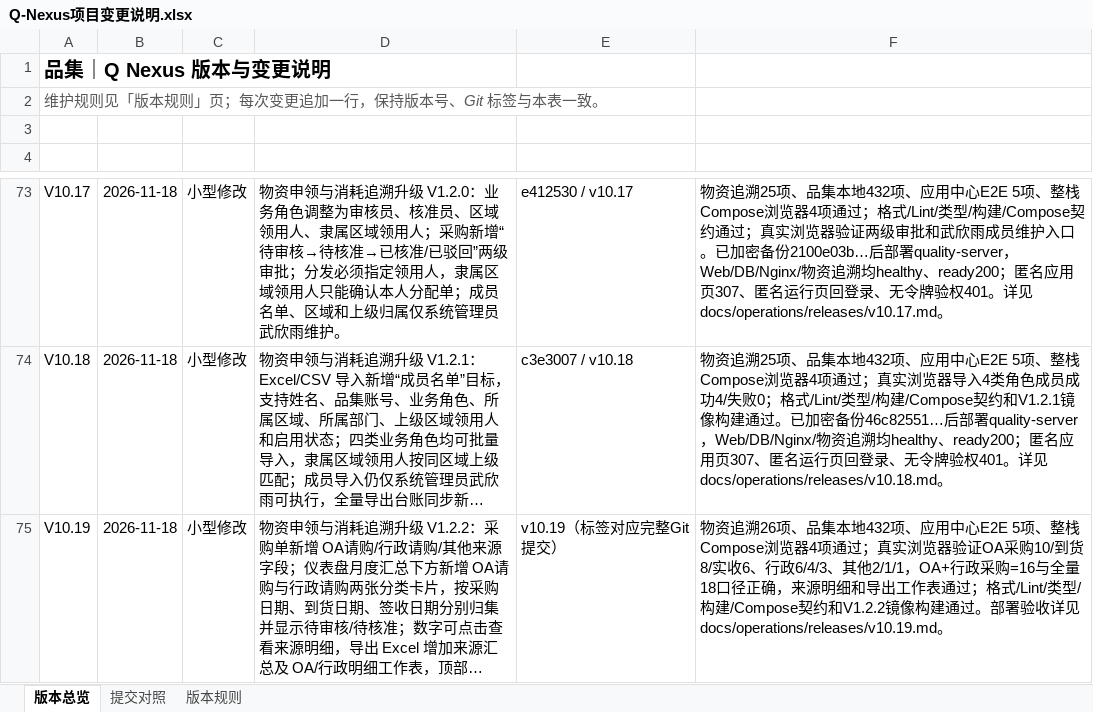
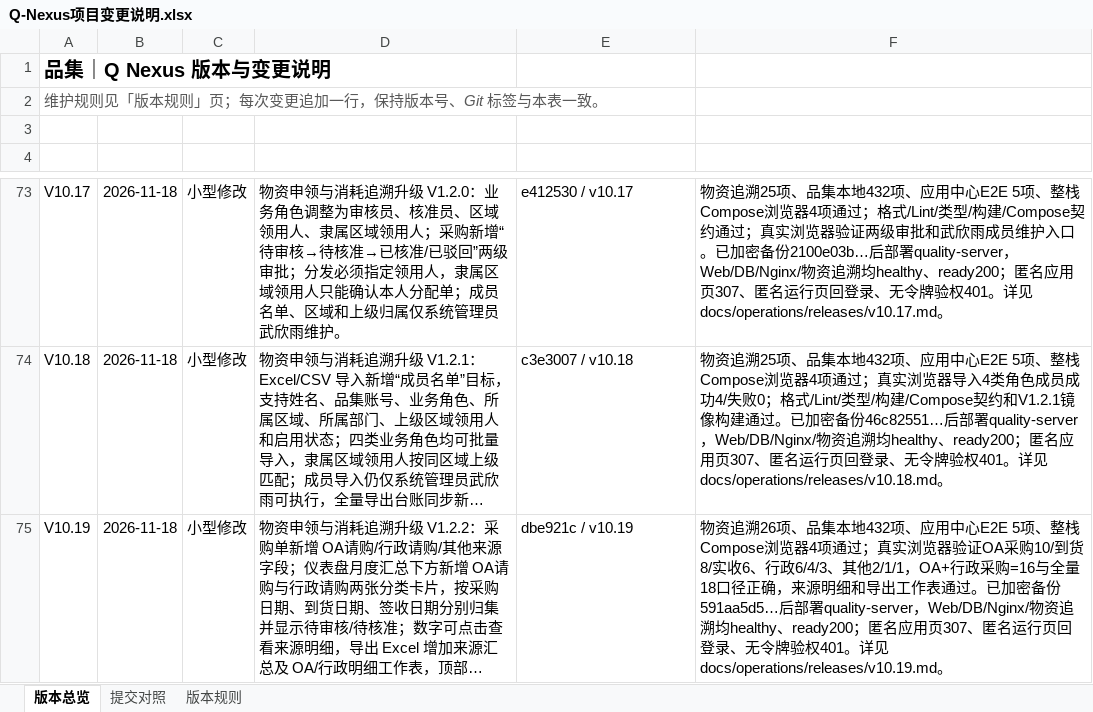
Before and after one commit to profundity-max/quality-homepage, an Excel workbook: Q-Nexus项目变更说明.xlsx, sheet 版本总览, drawn as a sheet; only a part is shown, gaps mark what is left out; long unchanged cells end in …; values as stored, in another font and other column widths than the file's, no borders; the diff names each change by its address in the sheet, - before the commit and + after, or states it on an @@ line.

```diff
--- a/Q-Nexus项目变更说明.xlsx (sheet 版本总览)
+++ b/Q-Nexus项目变更说明.xlsx (sheet 版本总览)
-E75 (关联提交): v10.19（标签对应完整Git提交）
+E75 (关联提交): dbe921c / v10.19
-F75 (验收证据): …作表通过；格式/Lint/类型/构建/Compose契约和V1.2.2镜像构建通过。部署验收详见 docs/operations/releases/v10.19.md…
+F75 (验收证据): …作表通过。已加密备份591aa5d5…后部署quality-server，Web/DB/Nginx/物资追溯均healthy、ready200；匿名应用页307、匿名运行页回登录、无令牌验权401。详见 docs/operations/releases/v10.19.md…
```
Also changed, not shown: 1 other file.
